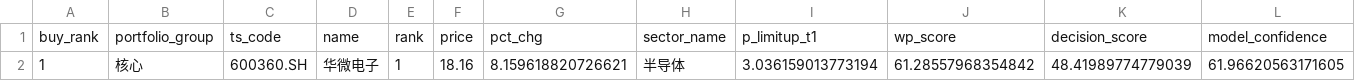
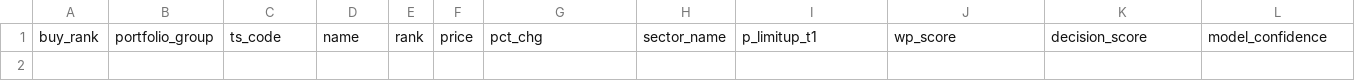
Before and after one commit to njedu2023-prog/WP, a CSV file: outputs/csv/wp_buy_plan.csv, drawn as a sheet; only a part is shown; rows hold the shown columns only; the diff names each change by its address in the sheet, - before the commit and + after, or states it on an @@ line.

```diff
--- a/outputs/csv/wp_buy_plan.csv
+++ b/outputs/csv/wp_buy_plan.csv
-row 2: 1 | 核心 | 600360.SH | 华微电子 | 1 | 18.16 | 8.159618820726621 | 半导体 | 3.036159013773194 | 61.28557968354842 | 48.41989774779039 | 61.96620563171605
```
Also changed, not shown: data/cache/wp_latest_rank_input.csv, outputs/csv/wp_buy_decision.csv, 11 other files.
